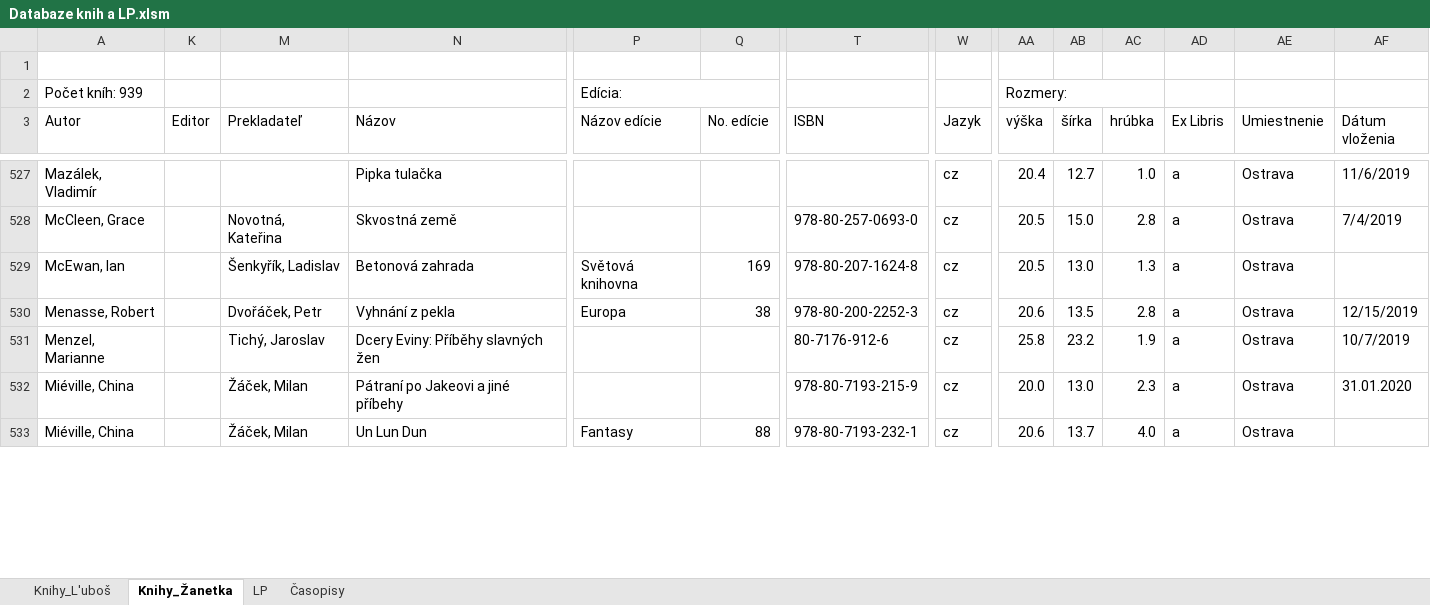
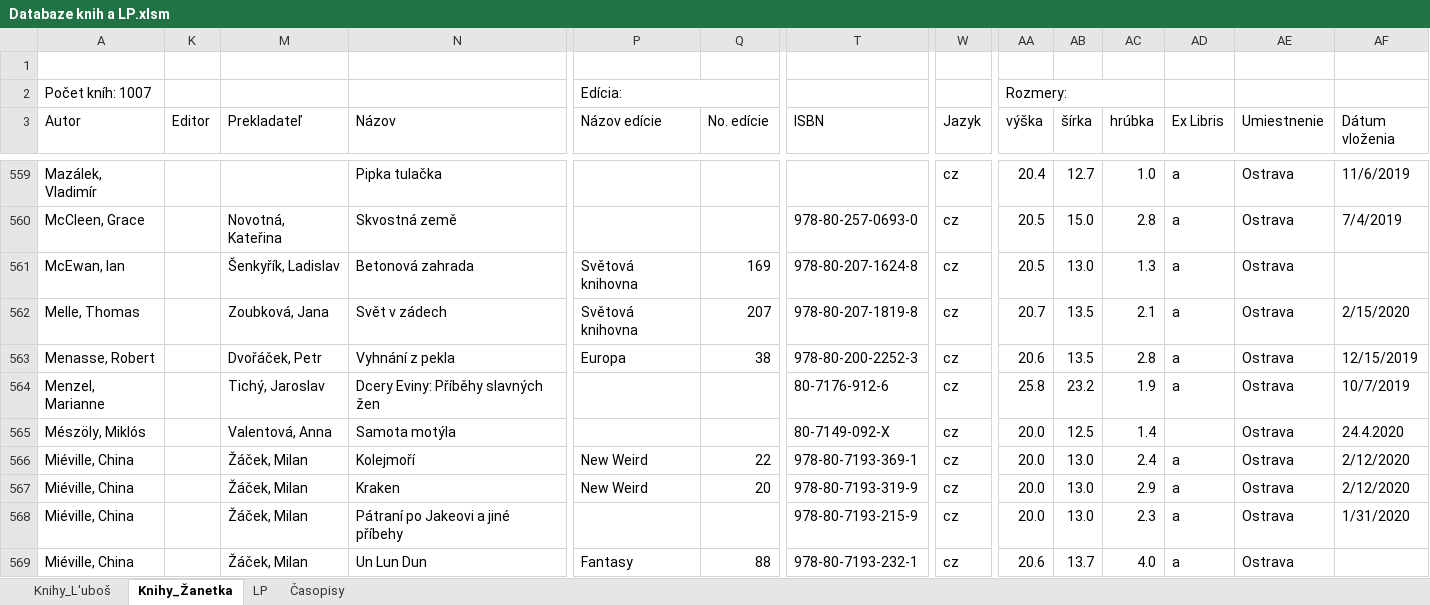
Before and after one commit to Azarchaniel/TableOfBooks, an Excel workbook: Databaze knih a LP.xlsm, sheet Knihy_Žanetka, drawn as a sheet; only a part is shown, gaps mark what is left out; values as stored, in another font and other column widths than the file's, no cell formats; charts and pictures and table styles not drawn; addresses are those after the commit; rows hold the shown columns only; the diff covers the shown part only; the diff names each change by its address in the sheet, - before the commit and + after, or states it on an @@ line.

```diff
--- a/Databaze knih a LP.xlsm (sheet Knihy_Žanetka)
+++ b/Databaze knih a LP.xlsm (sheet Knihy_Žanetka)
-A2 (Autor): Počet kníh: 939
+A2 (Autor): Počet kníh: 1007
+row 562: Melle, Thomas |  | Zoubková, Jana | Svět v zádech | Světová knihovna | 207 | 978-80-207-1819-8 | cz | 20.7 | 13.5 | 2.1 | a | Ostrava | 2/15/2020
+row 565: Mészöly, Miklós |  | Valentová, Anna | Samota motýla |  |  | 80-7149-092-X | cz | 20.0 | 12.5 | 1.4 |  | Ostrava | 24.4.2020
+row 566: Miéville, China |  | Žáček, Milan | Kolejmoří | New Weird | 22 | 978-80-7193-369-1 | cz | 20.0 | 13.0 | 2.4 | a | Ostrava | 2/12/2020
+row 567: Miéville, China |  | Žáček, Milan | Kraken | New Weird | 20 | 978-80-7193-319-9 | cz | 20.0 | 13.0 | 2.9 | a | Ostrava | 2/12/2020
-AF568 (Dátum vloženia): 31.01.2020
+AF568 (Dátum vloženia): 1/31/2020
```
Also changed, not shown: 64 added rows, 1 moved row and 76 edited cells elsewhere in this sheet, sheet Knihy_L'uboš, sheet LP, cell formats, hidden cells, charts or pictures, 18 other files.
